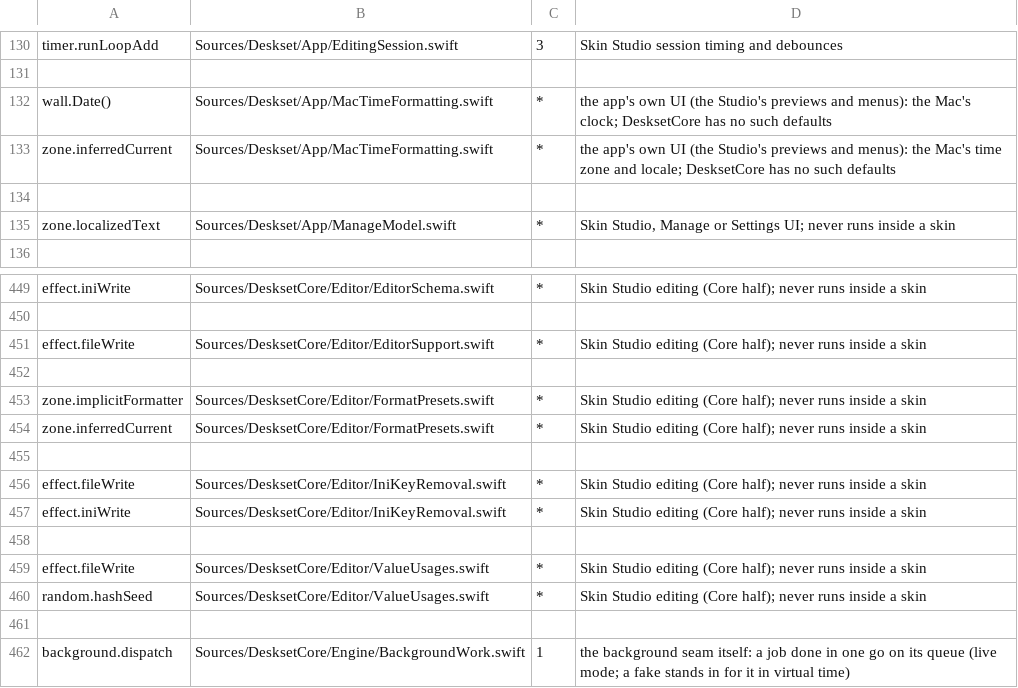
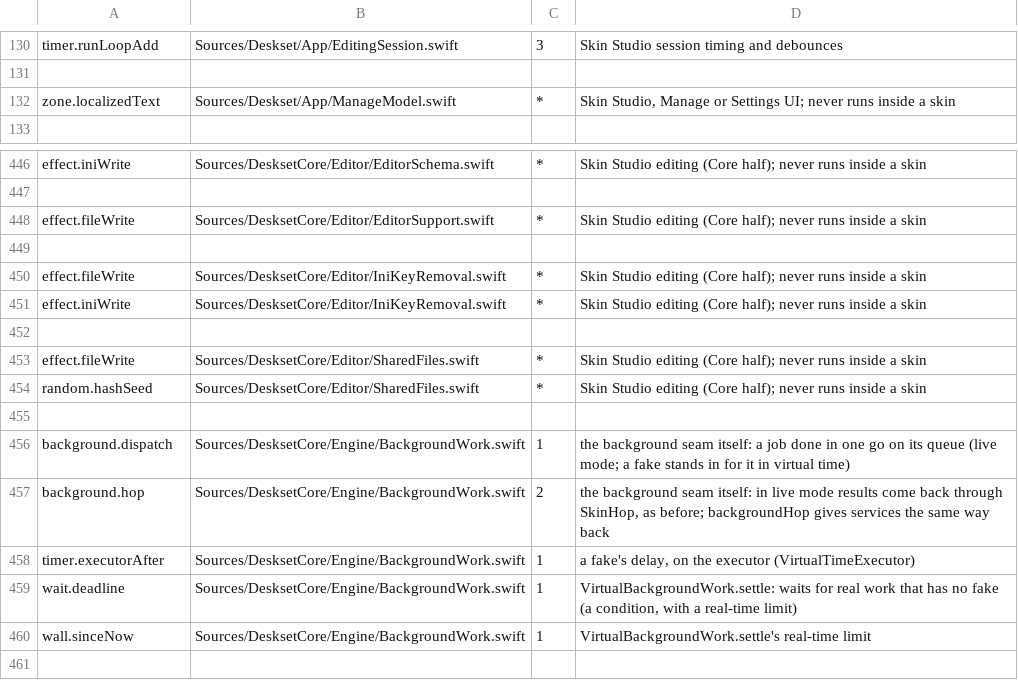
Before and after one commit to jokyme/Deskset, a TSV file: scripts/seams-allowlist.tsv, drawn as a sheet; only a part is shown, gaps mark what is left out; the shorter side is filled out with more unchanged rows.

Commit message:
Remove editor and session code left without callers
The Studio's code-and-preview rewrite removed the pages that used
FormatPresets, WidgetPresets, LayerReorder, OriginalCopy, WriteScope,
the value-usage index and MacTimeFormatting; only their own self-tests
still reached them. The include map, isOwnFile and
writingAfterIncludes are still used and move to SharedFiles.swift with
their tests. Drops the matching seams allowances.

```diff
--- a/scripts/seams-allowlist.tsv
+++ b/scripts/seams-allowlist.tsv
@@ -131,5 +131,2 @@ timer.runLoopAdd	Sources/Deskset/App/EditingSession.swift	3	Skin Studio session
 
-wall.Date()	Sources/Deskset/App/MacTimeFormatting.swift	*	the app's own UI (the Studio's previews and menus): the Mac's clock; DesksetCore has no such defaults
-zone.inferredCurrent	Sources/Deskset/App/MacTimeFormatting.swift	*	the app's own UI (the Studio's previews and menus): the Mac's time zone and locale; DesksetCore has no such defaults
-
 zone.localizedText	Sources/Deskset/App/ManageModel.swift	*	Skin Studio, Manage or Settings UI; never runs inside a skin
@@ -452,5 +449,2 @@ effect.fileWrite	Sources/DesksetCore/Editor/EditorSupport.swift	*	Skin Studio ed
 
-zone.implicitFormatter	Sources/DesksetCore/Editor/FormatPresets.swift	*	Skin Studio editing (Core half); never runs inside a skin
-zone.inferredCurrent	Sources/DesksetCore/Editor/FormatPresets.swift	*	Skin Studio editing (Core half); never runs inside a skin
-
 effect.fileWrite	Sources/DesksetCore/Editor/IniKeyRemoval.swift	*	Skin Studio editing (Core half); never runs inside a skin
@@ -458,4 +452,4 @@ effect.iniWrite	Sources/DesksetCore/Editor/IniKeyRemoval.swift	*	Skin Studio edi
 
-effect.fileWrite	Sources/DesksetCore/Editor/ValueUsages.swift	*	Skin Studio editing (Core half); never runs inside a skin
-random.hashSeed	Sources/DesksetCore/Editor/ValueUsages.swift	*	Skin Studio editing (Core half); never runs inside a skin
+effect.fileWrite	Sources/DesksetCore/Editor/SharedFiles.swift	*	Skin Studio editing (Core half); never runs inside a skin
+random.hashSeed	Sources/DesksetCore/Editor/SharedFiles.swift	*	Skin Studio editing (Core half); never runs inside a skin
 
```
Also changed, not shown: 21 other files.
